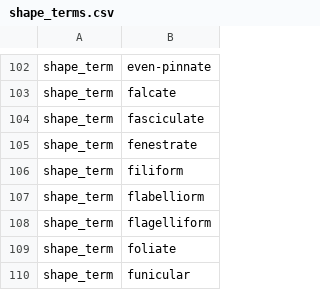
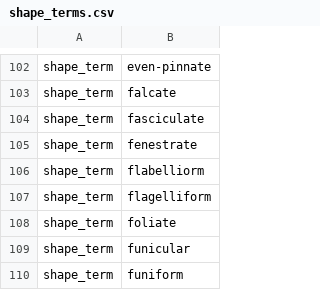
Before and after one commit to rafelafrance/ConservationConcernFlorida, a CSV file: ccf/rules/terms/shape_terms.csv, drawn as a sheet; only a part is shown, gaps mark what is left out; the shorter side is filled out with more unchanged rows.

```diff
--- a/ccf/rules/terms/shape_terms.csv
+++ b/ccf/rules/terms/shape_terms.csv
@@ -105,3 +105,2 @@ shape_term,fasciculate
 shape_term,fenestrate
-shape_term,filiform
 shape_term,flabelliorm
```
Also changed, not shown: 12 other files.
